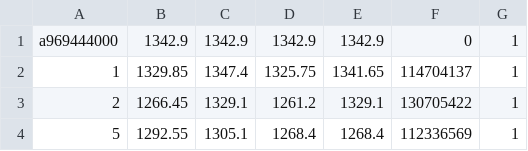
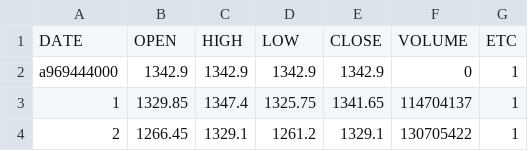
Before and after one commit to kivijoshi/FinanceScripts, a CSV file: Deep-Learning-Time-Series-Prediction-using-LSTM-Recurrent-Neural-Networks-master/NiftyFull.csv, drawn as a sheet; only a part is shown; the shorter side is filled out with more unchanged rows; the diff names each change by its address in the sheet, - before the commit and + after, or states it on an @@ line.

```diff
--- a/Deep-Learning-Time-Series-Prediction-using-LSTM-Recurrent-Neural-Networks-master/NiftyFull.csv
+++ b/Deep-Learning-Time-Series-Prediction-using-LSTM-Recurrent-Neural-Networks-master/NiftyFull.csv
+row 1: DATE | OPEN | HIGH | LOW | CLOSE | VOLUME | ETC
```
Also changed, not shown: 16 other files.
